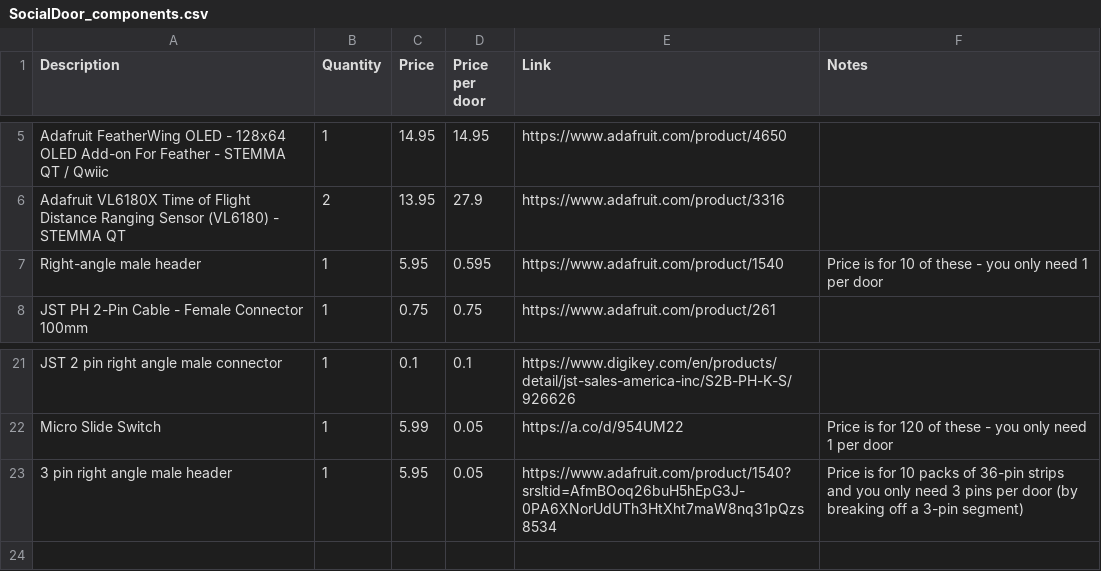
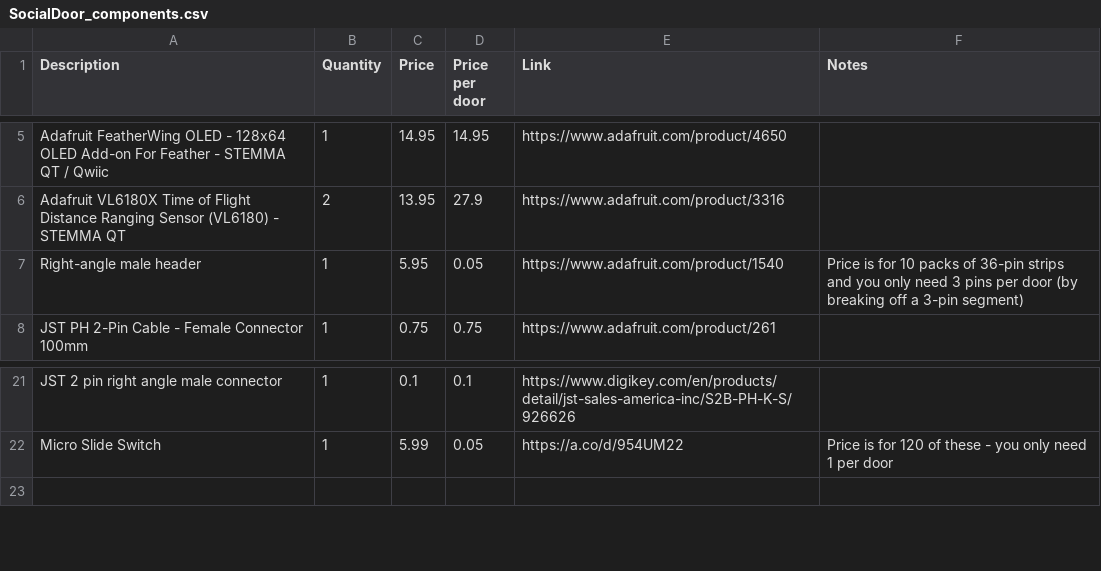
Before and after one commit to yiruchen4/Chen2026, a CSV file: SocialDoorInstructions/Parts_list/SocialDoor_components.csv, drawn as a sheet; only a part is shown, gaps mark what is left out; the diff names each change by its address in the sheet, - before the commit and + after, or states it on an @@ line.

Commit message:
Update SocialDoor_components.csv

```diff
--- a/SocialDoorInstructions/Parts_list/SocialDoor_components.csv
+++ b/SocialDoorInstructions/Parts_list/SocialDoor_components.csv
-D7 (Price per door): 0.595
+D7 (Price per door): 0.05
-F7 (Notes): …for 10 of these - you only need 1 per door
+F7 (Notes): …for 10 packs of 36-pin strips and you only need 3 pins per door (by breaking off a 3-pin segment)
-row 23: 3 pin right angle male header | 1 | 5.95 | 0.05 | https://www.adafruit.com/product/1540?srsltid=AfmBOoq26buH5hEpG3J-0PA6XNorUdUTh3HtXht7maW8nq31pQzs8534 | Price is for 10 packs of 36-pin strips and you only need 3 pins per door (by breaking off a 3-pin segment)
```
